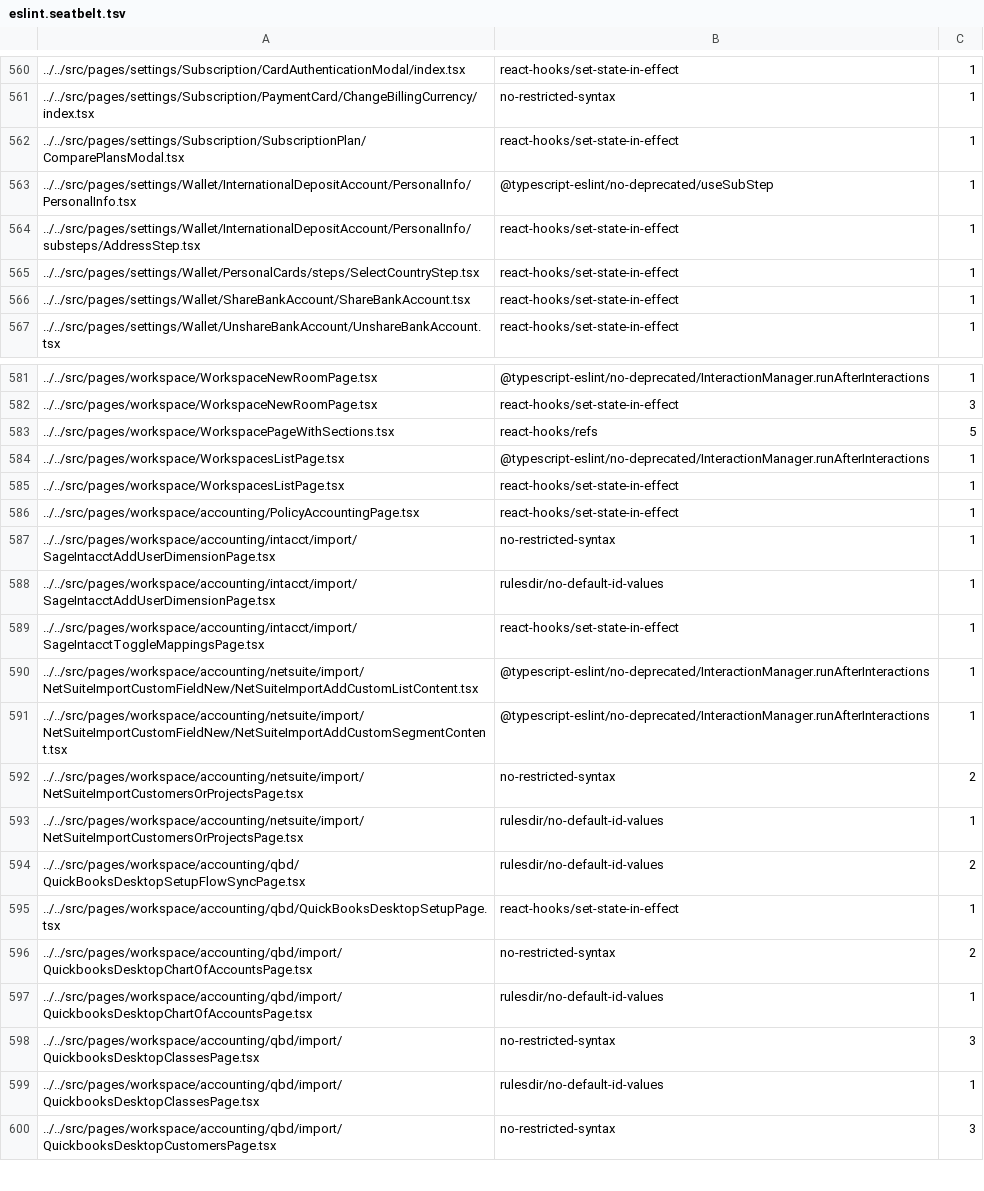
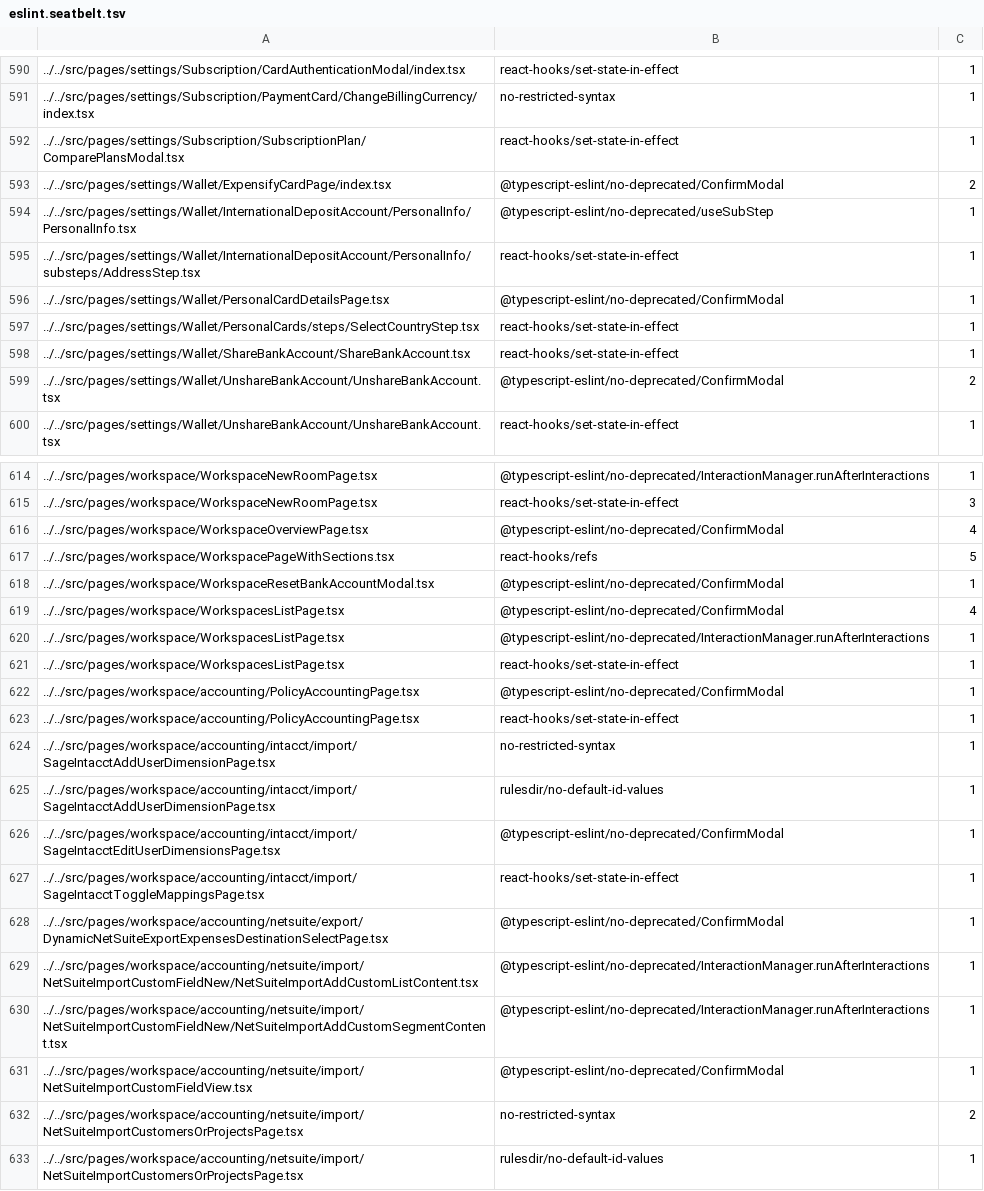
Before and after one commit to steelburn/App, a TSV file: config/eslint/eslint.seatbelt.tsv, drawn as a sheet; only a part is shown, gaps mark what is left out; the shorter side is filled out with more unchanged rows; the diff covers the shown part only.

Commit message:
Make ConfirmModal as deprecated

```diff
--- a/config/eslint/eslint.seatbelt.tsv
+++ b/config/eslint/eslint.seatbelt.tsv
@@ -562,6 +592,9 @@
 "../../src/pages/settings/Subscription/SubscriptionPlan/ComparePlansModal.tsx"	"react-hooks/set-state-in-effect"	1
+"../../src/pages/settings/Wallet/ExpensifyCardPage/index.tsx"	"@typescript-eslint/no-deprecated/ConfirmModal"	2
 "../../src/pages/settings/Wallet/InternationalDepositAccount/PersonalInfo/PersonalInfo.tsx"	"@typescript-eslint/no-deprecated/useSubStep"	1
 "../../src/pages/settings/Wallet/InternationalDepositAccount/PersonalInfo/substeps/AddressStep.tsx"	"react-hooks/set-state-in-effect"	1
+"../../src/pages/settings/Wallet/PersonalCardDetailsPage.tsx"	"@typescript-eslint/no-deprecated/ConfirmModal"	1
 "../../src/pages/settings/Wallet/PersonalCards/steps/SelectCountryStep.tsx"	"react-hooks/set-state-in-effect"	1
 "../../src/pages/settings/Wallet/ShareBankAccount/ShareBankAccount.tsx"	"react-hooks/set-state-in-effect"	1
+"../../src/pages/settings/Wallet/UnshareBankAccount/UnshareBankAccount.tsx"	"@typescript-eslint/no-deprecated/ConfirmModal"	2
 "../../src/pages/settings/Wallet/UnshareBankAccount/UnshareBankAccount.tsx"	"react-hooks/set-state-in-effect"	1
@@ -582,5 +615,9 @@
 "../../src/pages/workspace/WorkspaceNewRoomPage.tsx"	"react-hooks/set-state-in-effect"	3
+"../../src/pages/workspace/WorkspaceOverviewPage.tsx"	"@typescript-eslint/no-deprecated/ConfirmModal"	4
 "../../src/pages/workspace/WorkspacePageWithSections.tsx"	"react-hooks/refs"	5
+"../../src/pages/workspace/WorkspaceResetBankAccountModal.tsx"	"@typescript-eslint/no-deprecated/ConfirmModal"	1
+"../../src/pages/workspace/WorkspacesListPage.tsx"	"@typescript-eslint/no-deprecated/ConfirmModal"	4
 "../../src/pages/workspace/WorkspacesListPage.tsx"	"@typescript-eslint/no-deprecated/InteractionManager.runAfterInteractions"	1
 "../../src/pages/workspace/WorkspacesListPage.tsx"	"react-hooks/set-state-in-effect"	1
+"../../src/pages/workspace/accounting/PolicyAccountingPage.tsx"	"@typescript-eslint/no-deprecated/ConfirmModal"	1
 "../../src/pages/workspace/accounting/PolicyAccountingPage.tsx"	"react-hooks/set-state-in-effect"	1
@@ -588,5 +625,8 @@
 "../../src/pages/workspace/accounting/intacct/import/SageIntacctAddUserDimensionPage.tsx"	"rulesdir/no-default-id-values"	1
+"../../src/pages/workspace/accounting/intacct/import/SageIntacctEditUserDimensionsPage.tsx"	"@typescript-eslint/no-deprecated/ConfirmModal"	1
 "../../src/pages/workspace/accounting/intacct/import/SageIntacctToggleMappingsPage.tsx"	"react-hooks/set-state-in-effect"	1
+"../../src/pages/workspace/accounting/netsuite/export/DynamicNetSuiteExportExpensesDestinationSelectPage.tsx"	"@typescript-eslint/no-deprecated/ConfirmModal"	1
 "../../src/pages/workspace/accounting/netsuite/import/NetSuiteImportCustomFieldNew/NetSuiteImportAddCustomListContent.tsx"	"@typescript-eslint/no-deprecated/InteractionManager.runAfterInteractions"	1
 "../../src/pages/workspace/accounting/netsuite/import/NetSuiteImportCustomFieldNew/NetSuiteImportAddCustomSegmentContent.tsx"	"@typescript-eslint/no-deprecated/InteractionManager.runAfterInteractions"	1
+"../../src/pages/workspace/accounting/netsuite/import/NetSuiteImportCustomFieldView.tsx"	"@typescript-eslint/no-deprecated/ConfirmModal"	1
 "../../src/pages/workspace/accounting/netsuite/import/NetSuiteImportCustomersOrProjectsPage.tsx"	"no-restricted-syntax"	2
```
Also changed, not shown: 41 added rows elsewhere in this file, 1 other file.
